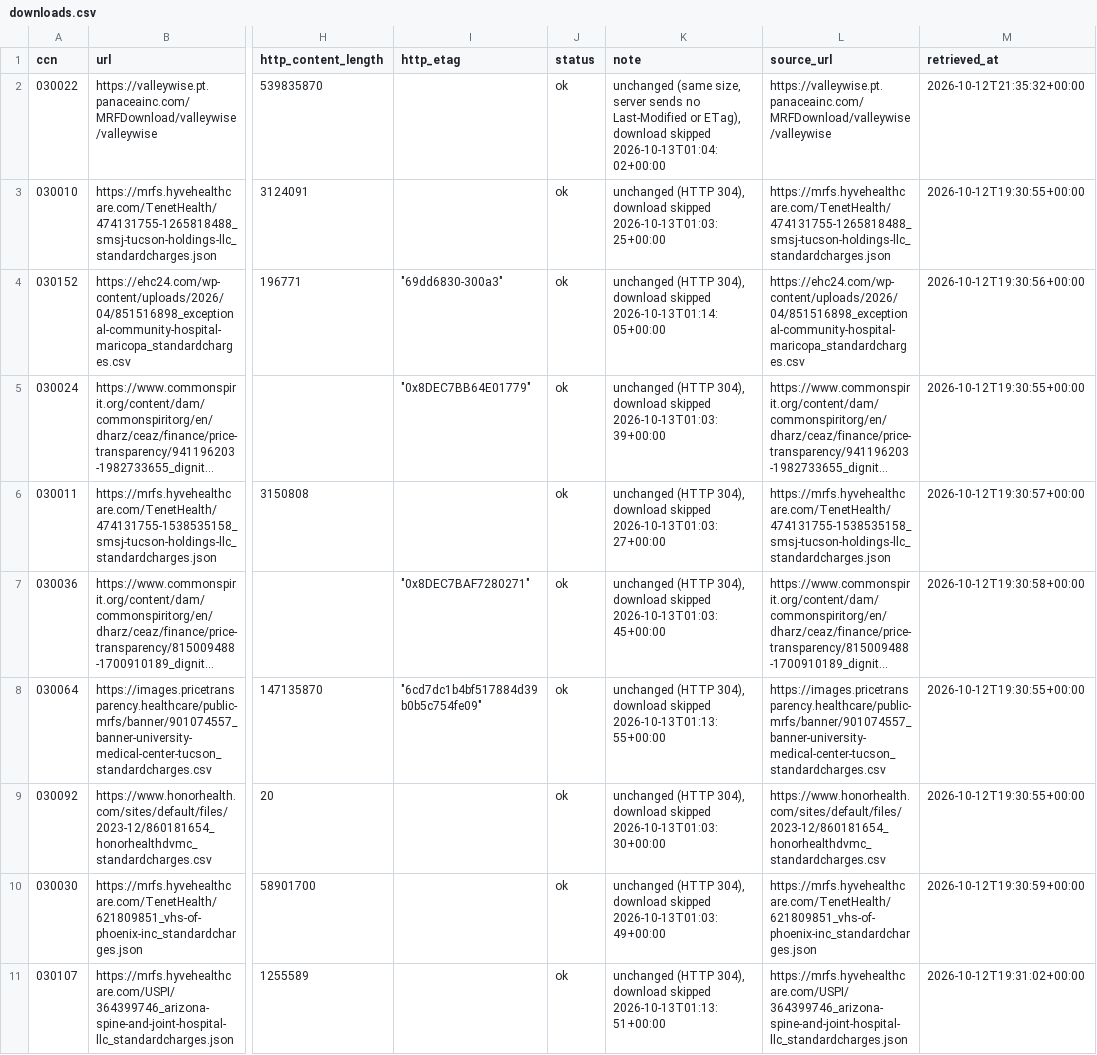
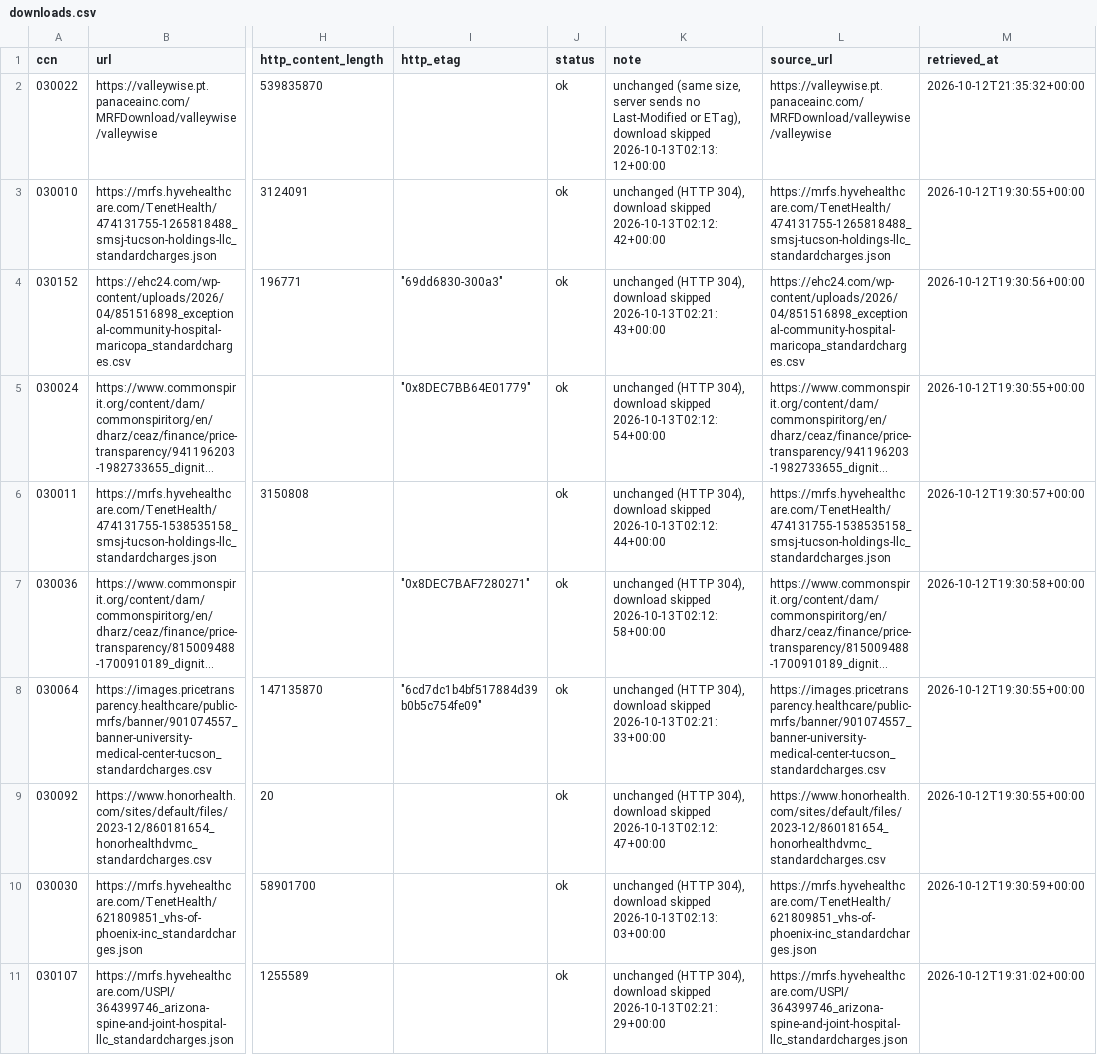
Before and after one commit to MrazzKa/cleartab, a CSV file: data/processed/downloads.csv, drawn as a sheet; only a part is shown, gaps mark what is left out; long unchanged cells end in …; the diff covers the shown part only; the diff names each change by its address in the sheet, - before the commit and + after, or states it on an @@ line.

```diff
--- a/data/processed/downloads.csv
+++ b/data/processed/downloads.csv
-K2 (note): …download skipped 2026-10-13T01:04:02+00:00
+K2 (note): …download skipped 2026-10-13T02:13:12+00:00
-K3 (note): …download skipped 2026-10-13T01:03:25+00:00
+K3 (note): …download skipped 2026-10-13T02:12:42+00:00
-K4 (note): …download skipped 2026-10-13T01:14:05+00:00
+K4 (note): …download skipped 2026-10-13T02:21:43+00:00
-K5 (note): …download skipped 2026-10-13T01:03:39+00:00
+K5 (note): …download skipped 2026-10-13T02:12:54+00:00
-K6 (note): …download skipped 2026-10-13T01:03:27+00:00
+K6 (note): …download skipped 2026-10-13T02:12:44+00:00
-K7 (note): …download skipped 2026-10-13T01:03:45+00:00
+K7 (note): …download skipped 2026-10-13T02:12:58+00:00
-K8 (note): …download skipped 2026-10-13T01:13:55+00:00
+K8 (note): …download skipped 2026-10-13T02:21:33+00:00
-K9 (note): …download skipped 2026-10-13T01:03:30+00:00
+K9 (note): …download skipped 2026-10-13T02:12:47+00:00
-K10 (note): …download skipped 2026-10-13T01:03:49+00:00
+K10 (note): …download skipped 2026-10-13T02:13:03+00:00
-K11 (note): …download skipped 2026-10-13T01:13:51+00:00
+K11 (note): …download skipped 2026-10-13T02:21:29+00:00
```
Also changed, not shown: 5 added rows and 5 edited cells elsewhere in this file, data/processed/f4_flag_log.csv, data/processed/h1_file_profile.csv, 37 other files.
